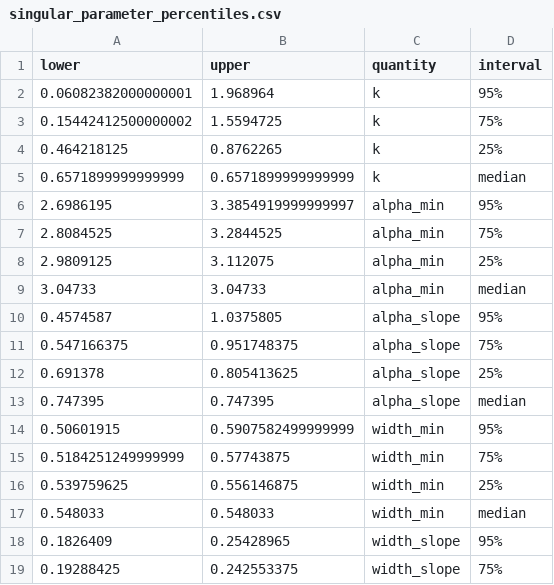
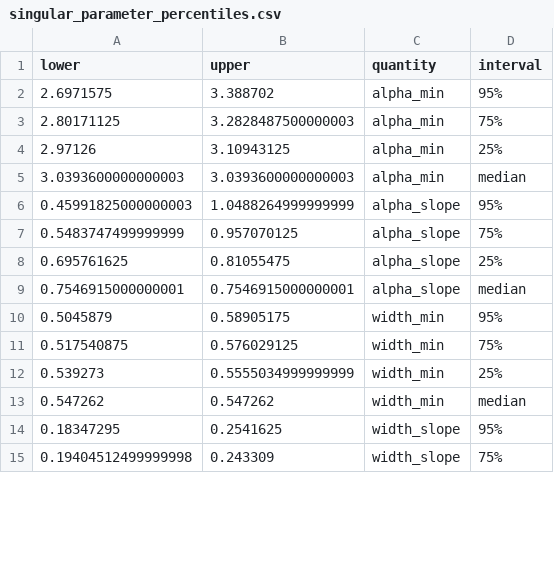
Before and after one commit to cremerlab/density_maintenance, a CSV file: data/mcmc/singular_parameter_percentiles.csv, drawn as a sheet; only a part is shown; the diff covers the shown part only.

```diff
--- a/data/mcmc/singular_parameter_percentiles.csv
+++ b/data/mcmc/singular_parameter_percentiles.csv
@@ -1,19 +1,15 @@
 lower,upper,quantity,interval
-0.06082382000000001,1.968964,k,95%
-0.15442412500000002,1.5594725,k,75%
-0.464218125,0.8762265,k,25%
-0.6571899999999999,0.6571899999999999,k,median
-2.6986195,3.3854919999999997,alpha_min,95%
-2.8084525,3.2844525,alpha_min,75%
-2.9809125,3.112075,alpha_min,25%
-3.04733,3.04733,alpha_min,median
-0.4574587,1.0375805,alpha_slope,95%
-0.547166375,0.951748375,alpha_slope,75%
-0.691378,0.805413625,alpha_slope,25%
-0.747395,0.747395,alpha_slope,median
-0.50601915,0.5907582499999999,width_min,95%
-0.5184251249999999,0.57743875,width_min,75%
-0.539759625,0.556146875,width_min,25%
-0.548033,0.548033,width_min,median
-0.1826409,0.25428965,width_slope,95%
-0.19288425,0.242553375,width_slope,75%
+2.6971575,3.388702,alpha_min,95%
+2.80171125,3.2828487500000003,alpha_min,75%
+2.97126,3.10943125,alpha_min,25%
+3.0393600000000003,3.0393600000000003,alpha_min,median
+0.45991825000000003,1.0488264999999999,alpha_slope,95%
+0.5483747499999999,0.957070125,alpha_slope,75%
+0.695761625,0.81055475,alpha_slope,25%
+0.7546915000000001,0.7546915000000001,alpha_slope,median
+0.5045879,0.58905175,width_min,95%
+0.517540875,0.576029125,width_min,75%
+0.539273,0.5555034999999999,width_min,25%
+0.547262,0.547262,width_min,median
+0.18347295,0.2541625,width_slope,95%
+0.19404512499999998,0.243309,width_slope,75%
```
Also changed, not shown: 52 edited cells elsewhere in this file, data/mcmc/growth_rate_linear_relations.csv, data/mcmc/mass_spec_percentiles.csv, 42 other files.
